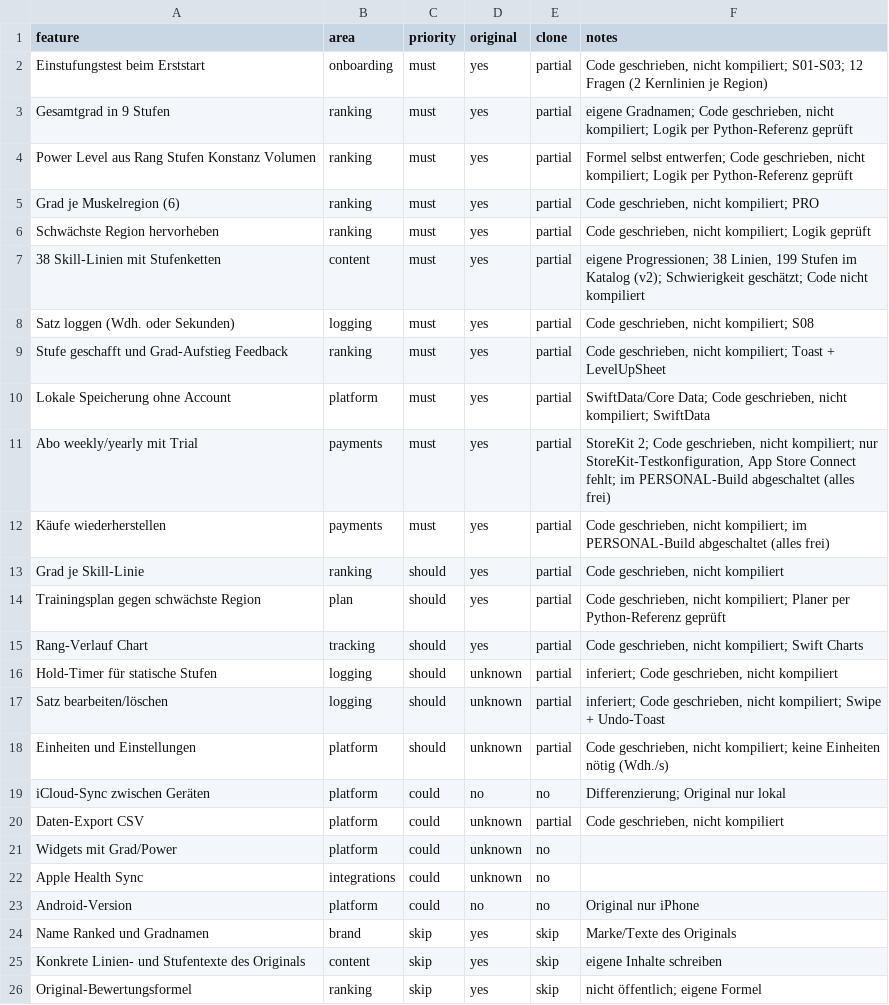
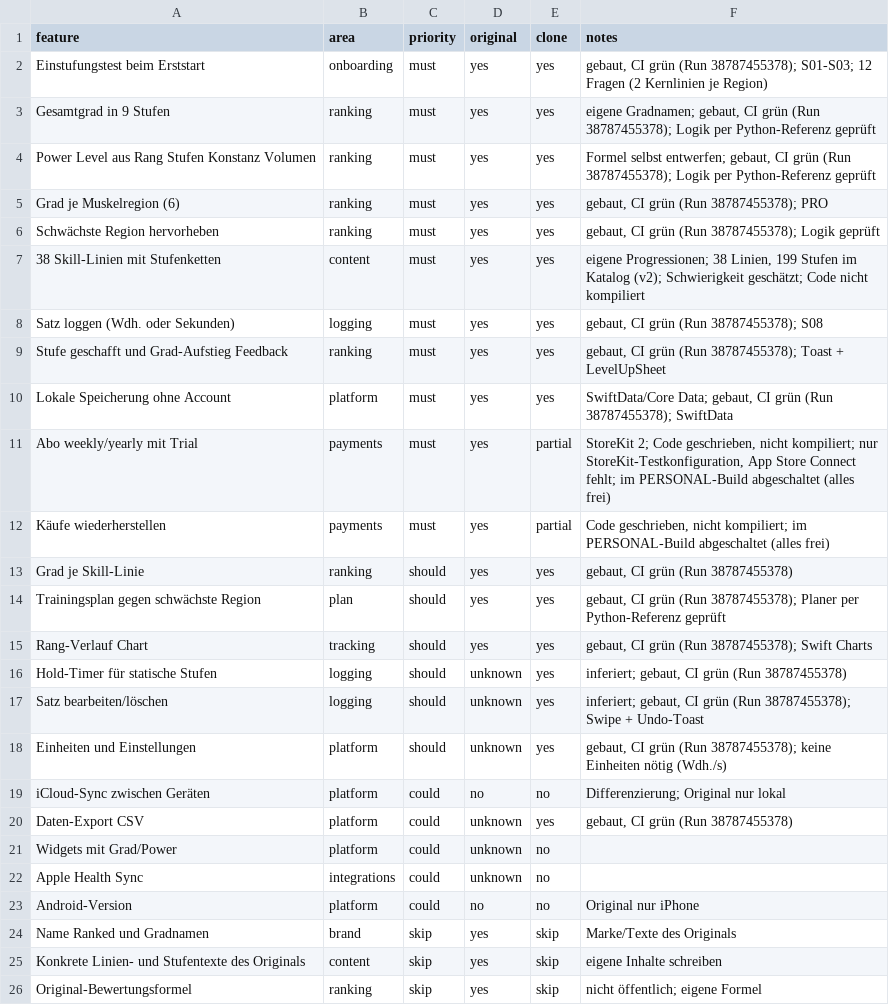
Before and after one commit to stephanmoock-jpg/agency-agents, a CSV file: replica/calisthenics-skills-ranked/features.csv, drawn as a sheet.

```diff
--- a/replica/calisthenics-skills-ranked/features.csv
+++ b/replica/calisthenics-skills-ranked/features.csv
@@ -1,21 +1,21 @@
 feature,area,priority,original,clone,notes
-Einstufungstest beim Erststart,onboarding,must,yes,partial,"Code geschrieben, nicht kompiliert; S01-S03; 12 Fragen (2 Kernlinien je Region)"
-Gesamtgrad in 9 Stufen,ranking,must,yes,partial,"eigene Gradnamen; Code geschrieben, nicht kompiliert; Logik per Python-Referenz geprüft"
-Power Level aus Rang Stufen Konstanz Volumen,ranking,must,yes,partial,"Formel selbst entwerfen; Code geschrieben, nicht kompiliert; Logik per Python-Referenz geprüft"
-Grad je Muskelregion (6),ranking,must,yes,partial,"Code geschrieben, nicht kompiliert; PRO"
-Schwächste Region hervorheben,ranking,must,yes,partial,"Code geschrieben, nicht kompiliert; Logik geprüft"
-38 Skill-Linien mit Stufenketten,content,must,yes,partial,"eigene Progressionen; 38 Linien, 199 Stufen im Katalog (v2); Schwierigkeit geschätzt; Code nicht kompiliert"
-Satz loggen (Wdh. oder Sekunden),logging,must,yes,partial,"Code geschrieben, nicht kompiliert; S08"
-Stufe geschafft und Grad-Aufstieg Feedback,ranking,must,yes,partial,"Code geschrieben, nicht kompiliert; Toast + LevelUpSheet"
-Lokale Speicherung ohne Account,platform,must,yes,partial,"SwiftData/Core Data; Code geschrieben, nicht kompiliert; SwiftData"
+Einstufungstest beim Erststart,onboarding,must,yes,yes,"gebaut, CI grün (Run 38787455378); S01-S03; 12 Fragen (2 Kernlinien je Region)"
+Gesamtgrad in 9 Stufen,ranking,must,yes,yes,"eigene Gradnamen; gebaut, CI grün (Run 38787455378); Logik per Python-Referenz geprüft"
+Power Level aus Rang Stufen Konstanz Volumen,ranking,must,yes,yes,"Formel selbst entwerfen; gebaut, CI grün (Run 38787455378); Logik per Python-Referenz geprüft"
+Grad je Muskelregion (6),ranking,must,yes,yes,"gebaut, CI grün (Run 38787455378); PRO"
+Schwächste Region hervorheben,ranking,must,yes,yes,"gebaut, CI grün (Run 38787455378); Logik geprüft"
+38 Skill-Linien mit Stufenketten,content,must,yes,yes,"eigene Progressionen; 38 Linien, 199 Stufen im Katalog (v2); Schwierigkeit geschätzt; Code nicht kompiliert"
+Satz loggen (Wdh. oder Sekunden),logging,must,yes,yes,"gebaut, CI grün (Run 38787455378); S08"
+Stufe geschafft und Grad-Aufstieg Feedback,ranking,must,yes,yes,"gebaut, CI grün (Run 38787455378); Toast + LevelUpSheet"
+Lokale Speicherung ohne Account,platform,must,yes,yes,"SwiftData/Core Data; gebaut, CI grün (Run 38787455378); SwiftData"
 Abo weekly/yearly mit Trial,payments,must,yes,partial,"StoreKit 2; Code geschrieben, nicht kompiliert; nur StoreKit-Testkonfiguration, App Store Connect fehlt; im PERSONAL-Build abgeschaltet (alles frei)"
 Käufe wiederherstellen,payments,must,yes,partial,"Code geschrieben, nicht kompiliert; im PERSONAL-Build abgeschaltet (alles frei)"
-Grad je Skill-Linie,ranking,should,yes,partial,"Code geschrieben, nicht kompiliert"
-Trainingsplan gegen schwächste Region,plan,should,yes,partial,"Code geschrieben, nicht kompiliert; Planer per Python-Referenz geprüft"
-Rang-Verlauf Chart,tracking,should,yes,partial,"Code geschrieben, nicht kompiliert; Swift Charts"
-Hold-Timer für statische Stufen,logging,should,unknown,partial,"inferiert; Code geschrieben, nicht kompiliert"
-Satz bearbeiten/löschen,logging,should,unknown,partial,"inferiert; Code geschrieben, nicht kompiliert; Swipe + Undo-Toast"
-Einheiten und Einstellungen,platform,should,unknown,partial,"Code geschrieben, nicht kompiliert; keine Einheiten nötig (Wdh./s)"
+Grad je Skill-Linie,ranking,should,yes,yes,"gebaut, CI grün (Run 38787455378)"
+Trainingsplan gegen schwächste Region,plan,should,yes,yes,"gebaut, CI grün (Run 38787455378); Planer per Python-Referenz geprüft"
+Rang-Verlauf Chart,tracking,should,yes,yes,"gebaut, CI grün (Run 38787455378); Swift Charts"
+Hold-Timer für statische Stufen,logging,should,unknown,yes,"inferiert; gebaut, CI grün (Run 38787455378)"
+Satz bearbeiten/löschen,logging,should,unknown,yes,"inferiert; gebaut, CI grün (Run 38787455378); Swipe + Undo-Toast"
+Einheiten und Einstellungen,platform,should,unknown,yes,"gebaut, CI grün (Run 38787455378); keine Einheiten nötig (Wdh./s)"
 iCloud-Sync zwischen Geräten,platform,could,no,no,Differenzierung; Original nur lokal
-Daten-Export CSV,platform,could,unknown,partial,"Code geschrieben, nicht kompiliert"
+Daten-Export CSV,platform,could,unknown,yes,"gebaut, CI grün (Run 38787455378)"
 Widgets mit Grad/Power,platform,could,unknown,no,
```
Also changed, not shown: 1 other file.
